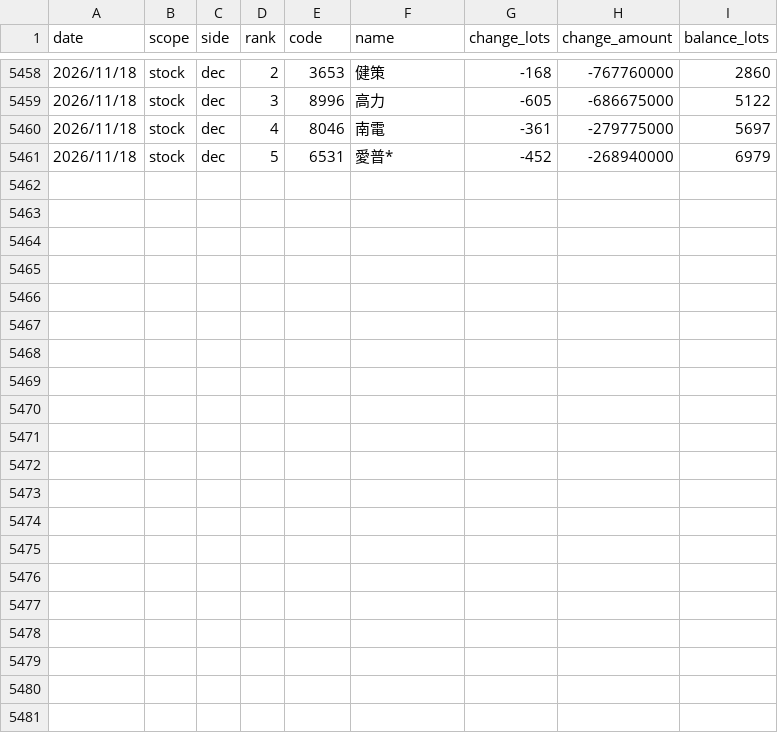
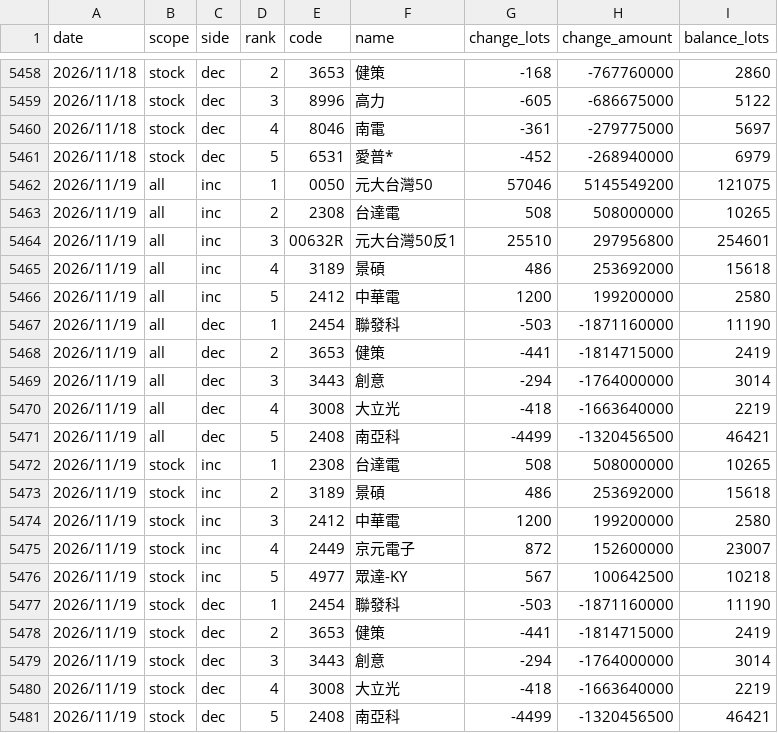
Before and after one commit to uptronyx-debug/taifex-oi-scraper, a CSV file: data/margin_top.csv, drawn as a sheet; only a part is shown, gaps mark what is left out; the diff names each change by its address in the sheet, - before the commit and + after, or states it on an @@ line.

```diff
--- a/data/margin_top.csv
+++ b/data/margin_top.csv
+row 5462: 2026/11/19 | all | inc | 1 | 0050 | 元大台灣50 | 57046 | 5145549200 | 121075
+row 5463: 2026/11/19 | all | inc | 2 | 2308 | 台達電 | 508 | 508000000 | 10265
+row 5464: 2026/11/19 | all | inc | 3 | 00632R | 元大台灣50反1 | 25510 | 297956800 | 254601
+row 5465: 2026/11/19 | all | inc | 4 | 3189 | 景碩 | 486 | 253692000 | 15618
+row 5466: 2026/11/19 | all | inc | 5 | 2412 | 中華電 | 1200 | 199200000 | 2580
+row 5467: 2026/11/19 | all | dec | 1 | 2454 | 聯發科 | -503 | -1871160000 | 11190
+row 5468: 2026/11/19 | all | dec | 2 | 3653 | 健策 | -441 | -1814715000 | 2419
+row 5469: 2026/11/19 | all | dec | 3 | 3443 | 創意 | -294 | -1764000000 | 3014
+row 5470: 2026/11/19 | all | dec | 4 | 3008 | 大立光 | -418 | -1663640000 | 2219
+row 5471: 2026/11/19 | all | dec | 5 | 2408 | 南亞科 | -4499 | -1320456500 | 46421
+row 5472: 2026/11/19 | stock | inc | 1 | 2308 | 台達電 | 508 | 508000000 | 10265
+row 5473: 2026/11/19 | stock | inc | 2 | 3189 | 景碩 | 486 | 253692000 | 15618
+row 5474: 2026/11/19 | stock | inc | 3 | 2412 | 中華電 | 1200 | 199200000 | 2580
+row 5475: 2026/11/19 | stock | inc | 4 | 2449 | 京元電子 | 872 | 152600000 | 23007
+row 5476: 2026/11/19 | stock | inc | 5 | 4977 | 眾達-KY | 567 | 100642500 | 10218
+row 5477: 2026/11/19 | stock | dec | 1 | 2454 | 聯發科 | -503 | -1871160000 | 11190
+row 5478: 2026/11/19 | stock | dec | 2 | 3653 | 健策 | -441 | -1814715000 | 2419
+row 5479: 2026/11/19 | stock | dec | 3 | 3443 | 創意 | -294 | -1764000000 | 3014
+row 5480: 2026/11/19 | stock | dec | 4 | 3008 | 大立光 | -418 | -1663640000 | 2219
+row 5481: 2026/11/19 | stock | dec | 5 | 2408 | 南亞科 | -4499 | -1320456500 | 46421
```
Also changed, not shown: data/etf_fut.csv, data/foreign_hold.csv, 1 other file.
